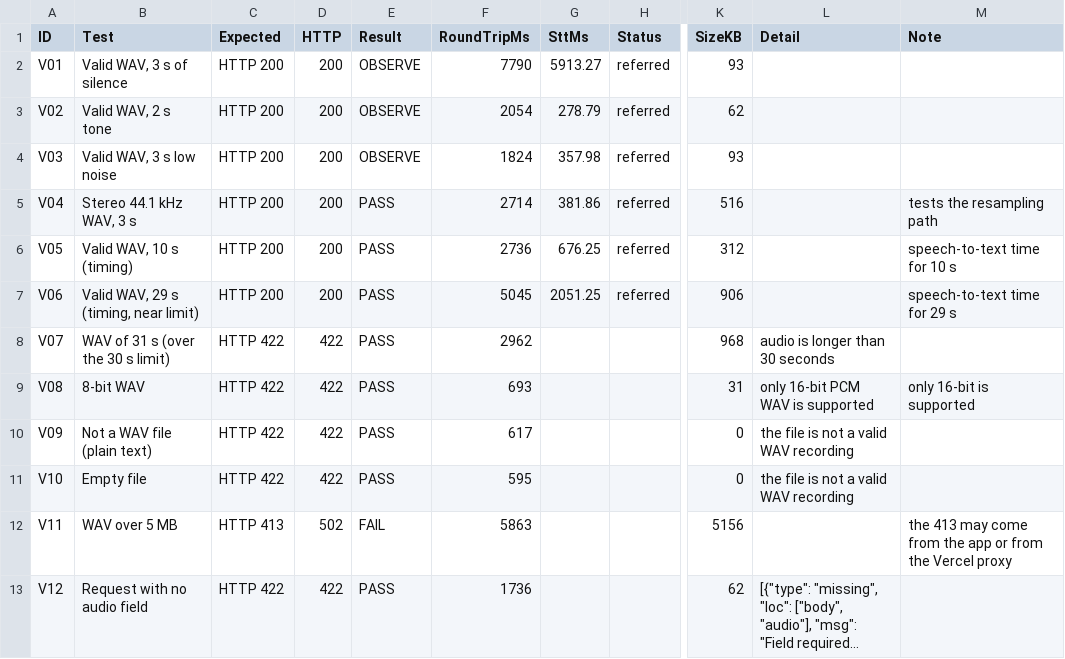
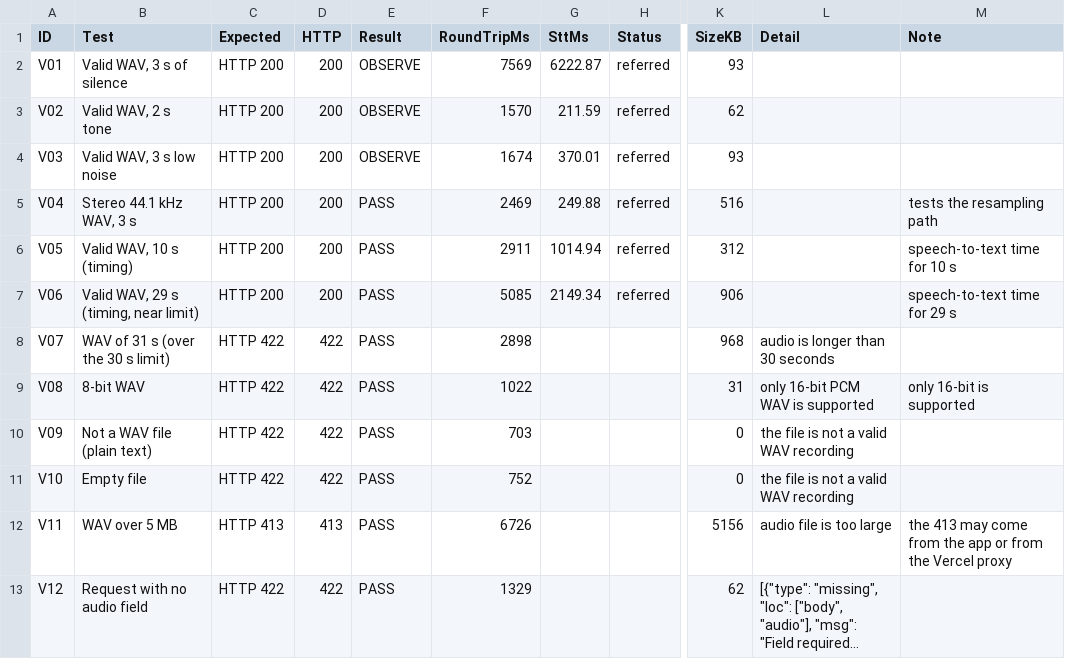
Before and after one commit to carine-ahishakiye/Mfasha-Chatbot-, a CSV file: results/system_testing/test5_voice.csv, drawn as a sheet; only a part is shown, gaps mark what is left out; long unchanged cells end in …; the diff names each change by its address in the sheet, - before the commit and + after, or states it on an @@ line.

Commit message:
test: execute application tests and record coverage results

```diff
--- a/results/system_testing/test5_voice.csv
+++ b/results/system_testing/test5_voice.csv
-F2 (RoundTripMs): 7790
+F2 (RoundTripMs): 7569
-G2 (SttMs): 5913.27
+G2 (SttMs): 6222.87
-F3 (RoundTripMs): 2054
+F3 (RoundTripMs): 1570
-G3 (SttMs): 278.79
+G3 (SttMs): 211.59
-F4 (RoundTripMs): 1824
+F4 (RoundTripMs): 1674
-G4 (SttMs): 357.98
+G4 (SttMs): 370.01
-F5 (RoundTripMs): 2714
+F5 (RoundTripMs): 2469
-G5 (SttMs): 381.86
+G5 (SttMs): 249.88
-F6 (RoundTripMs): 2736
+F6 (RoundTripMs): 2911
-G6 (SttMs): 676.25
+G6 (SttMs): 1014.94
-F7 (RoundTripMs): 5045
+F7 (RoundTripMs): 5085
-G7 (SttMs): 2051.25
+G7 (SttMs): 2149.34
-F8 (RoundTripMs): 2962
+F8 (RoundTripMs): 2898
-F9 (RoundTripMs): 693
+F9 (RoundTripMs): 1022
-F10 (RoundTripMs): 617
+F10 (RoundTripMs): 703
-F11 (RoundTripMs): 595
+F11 (RoundTripMs): 752
-D12 (HTTP): 502
+D12 (HTTP): 413
-E12 (Result): FAIL
+E12 (Result): PASS
-F12 (RoundTripMs): 5863
+F12 (RoundTripMs): 6726
-L12 (Detail): (empty)
+L12 (Detail): audio file is too large
-F13 (RoundTripMs): 1736
+F13 (RoundTripMs): 1329
```
Also changed, not shown: data/sample/eval_questions.csv, results/system_testing/test1_functional.csv, 17 other files.
